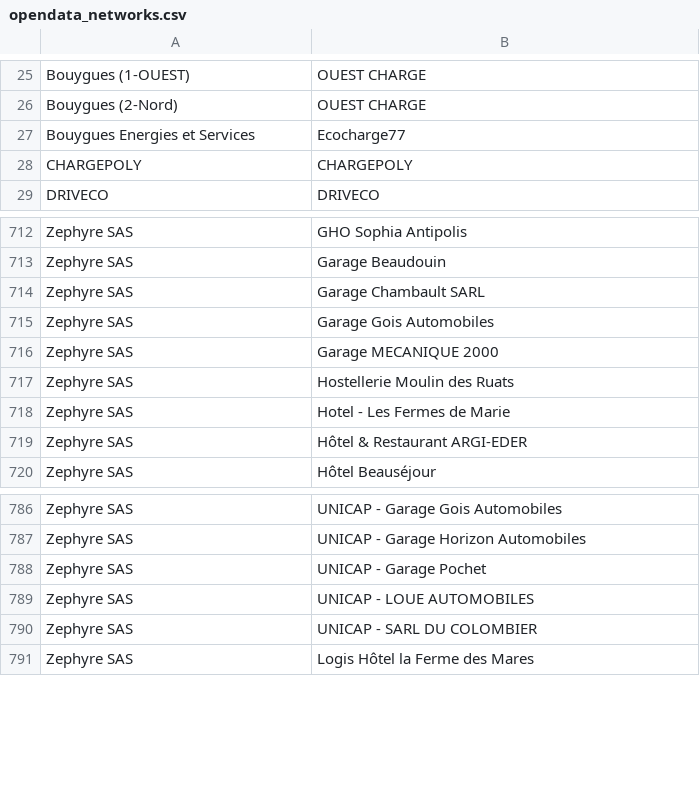
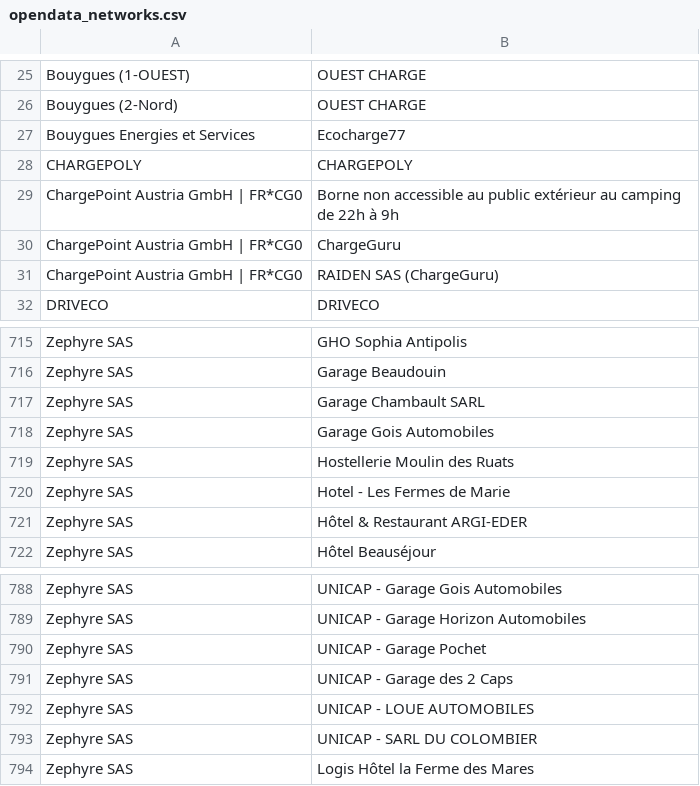
Before and after one commit to guiohm/ref-EU-EVSE, a CSV file: opendata_networks.csv, drawn as a sheet; only a part is shown, gaps mark what is left out.

```diff
--- a/opendata_networks.csv
+++ b/opendata_networks.csv
@@ -28,2 +28,5 @@ Bouygues Energies et Services,Ecocharge77
 CHARGEPOLY,CHARGEPOLY
+ChargePoint Austria GmbH | FR*CG0,Borne non accessible au public extérieur au camping de 22h à 9h
+ChargePoint Austria GmbH | FR*CG0,ChargeGuru
+ChargePoint Austria GmbH | FR*CG0,RAIDEN SAS (ChargeGuru)
 DRIVECO,DRIVECO
@@ -715,3 +718,2 @@ Zephyre SAS,Garage Chambault SARL
 Zephyre SAS,Garage Gois Automobiles
-Zephyre SAS,Garage MECANIQUE 2000
 Zephyre SAS,Hostellerie Moulin des Ruats
@@ -788,2 +790,3 @@ Zephyre SAS,UNICAP - Garage Horizon Automobiles
 Zephyre SAS,UNICAP - Garage Pochet
+Zephyre SAS,UNICAP - Garage des 2 Caps
 Zephyre SAS,UNICAP - LOUE AUTOMOBILES
```
Also changed, not shown: history.csv, 2 other files.
